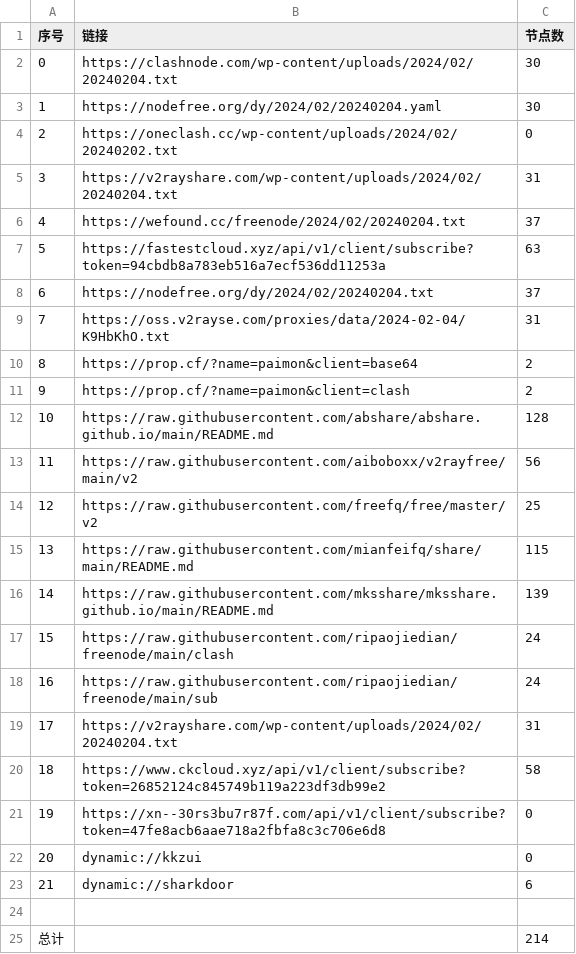
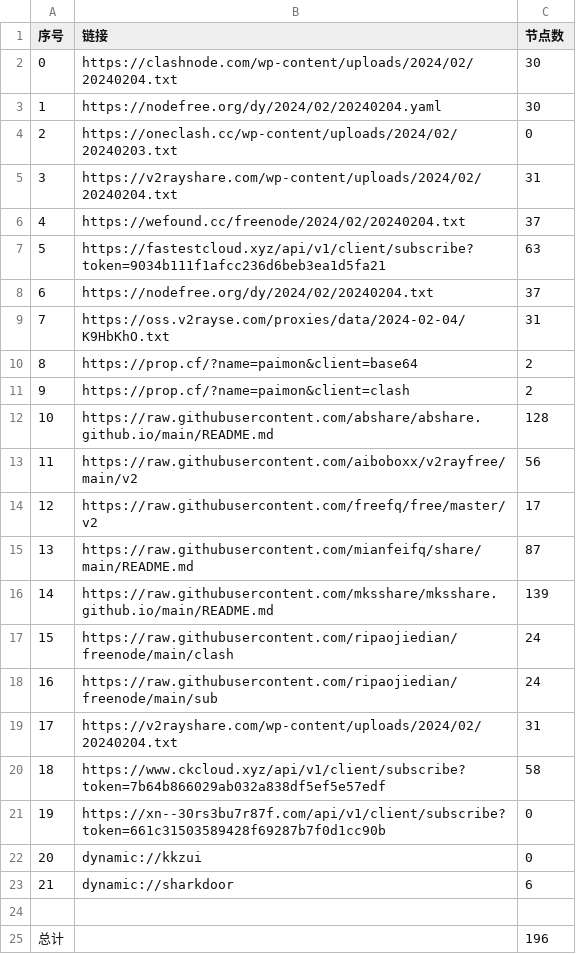
Before and after one commit to PrimarySchoolChief/NoMoreWalls, a CSV file: list_result.csv, drawn as a sheet.

```diff
--- a/list_result.csv
+++ b/list_result.csv
@@ -3,6 +3,6 @@
 1,https://nodefree.org/dy/2024/02/20240204.yaml,30
-2,https://oneclash.cc/wp-content/uploads/2024/02/20240202.txt,0
+2,https://oneclash.cc/wp-content/uploads/2024/02/20240203.txt,0
 3,https://v2rayshare.com/wp-content/uploads/2024/02/20240204.txt,31
 4,https://wefound.cc/freenode/2024/02/20240204.txt,37
-5,https://fastestcloud.xyz/api/v1/client/subscribe?token=94cbdb8a783eb516a7ecf536dd11253a,63
+5,https://fastestcloud.xyz/api/v1/client/subscribe?token=9034b111f1afcc236d6beb3ea1d5fa21,63
 6,https://nodefree.org/dy/2024/02/20240204.txt,37
@@ -13,4 +13,4 @@
 11,https://raw.githubusercontent.com/aiboboxx/v2rayfree/main/v2,56
-12,https://raw.githubusercontent.com/freefq/free/master/v2,25
-13,https://raw.githubusercontent.com/mianfeifq/share/main/README.md,115
+12,https://raw.githubusercontent.com/freefq/free/master/v2,17
+13,https://raw.githubusercontent.com/mianfeifq/share/main/README.md,87
 14,https://raw.githubusercontent.com/mksshare/mksshare.github.io/main/README.md,139
@@ -19,4 +19,4 @@
 17,https://v2rayshare.com/wp-content/uploads/2024/02/20240204.txt,31
-18,https://www.ckcloud.xyz/api/v1/client/subscribe?token=26852124c845749b119a223df3db99e2,58
-19,https://xn--30rs3bu7r87f.com/api/v1/client/subscribe?token=47fe8acb6aae718a2fbfa8c3c706e6d8,0
+18,https://www.ckcloud.xyz/api/v1/client/subscribe?token=7b64b866029ab032a838df5ef5e57edf,58
+19,https://xn--30rs3bu7r87f.com/api/v1/client/subscribe?token=661c31503589428f69287b7f0d1cc90b,0
 20,dynamic://kkzui,0
@@ -24,2 +24,2 @@
 
-总计,,214
+总计,,196
```
Also changed, not shown: 14 other files.
